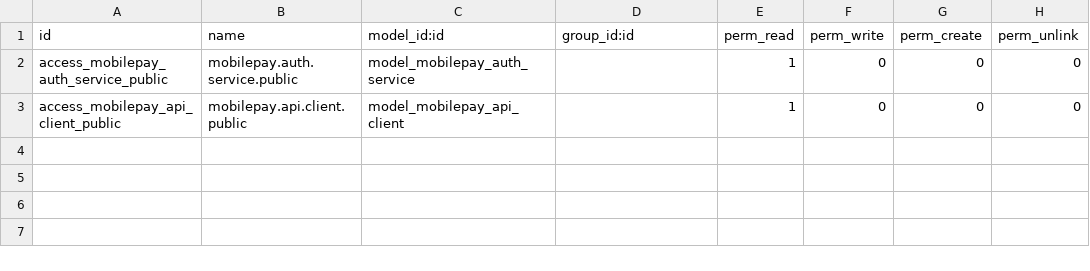
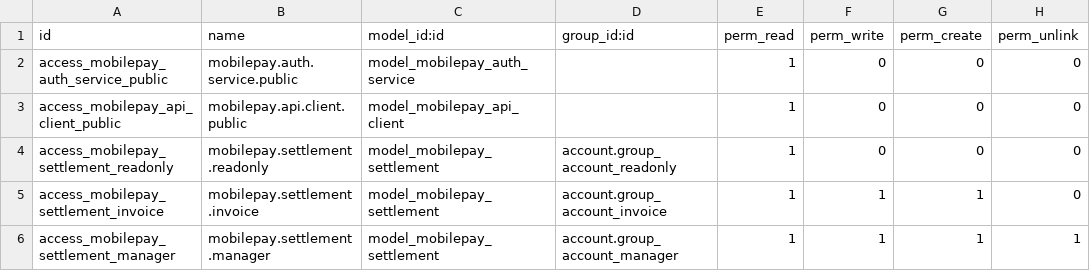
Before and after one commit to waltherB/mobilepay_payment, a CSV file: security/ir.model.access.csv, drawn as a sheet.

Commit message:
feat: implement automated fees accounting (Hybrid Flow)
- Add mobilepay.settlement model for payout tracking/auditing
- Extend payment.provider with fee/clearing/journal config fields
  and auto-post toggle
- Implement _mobilepay_sync_settlements, _mobilepay_prepare_settlement_move,
  and _mobilepay_reconcile_clearing_lines on payment.provider
- Add _cron_mobilepay_sync_settlements cron entry (daily)
- Implement get_settlement_reports in mobilepay.api.client using
  /settlement/v1/ledgers + /entries endpoints
- Add Settlement & Fees Reconciliation group to provider form view
- Add mobilepay.settlement tree/form views, action, and Accounting menu item
- Add access rules for mobilepay.settlement (readonly/invoice/manager)
- Add 28 automated tests in tests/test_fees_reconciliation.py covering
  cron dispatch, config validation, duplicate guard, journal structure,
  refund handling, fee tax, state machine, API parsing, and reconciliation

```diff
--- a/security/ir.model.access.csv
+++ b/security/ir.model.access.csv
@@ -3 +3,4 @@ access_mobilepay_auth_service_public,mobilepay.auth.service.public,model_mobilep
 access_mobilepay_api_client_public,mobilepay.api.client.public,model_mobilepay_api_client,,1,0,0,0
+access_mobilepay_settlement_readonly,mobilepay.settlement.readonly,model_mobilepay_settlement,account.group_account_readonly,1,0,0,0
+access_mobilepay_settlement_invoice,mobilepay.settlement.invoice,model_mobilepay_settlement,account.group_account_invoice,1,1,1,0
+access_mobilepay_settlement_manager,mobilepay.settlement.manager,model_mobilepay_settlement,account.group_account_manager,1,1,1,1
```
Also changed, not shown: 10 other files.
